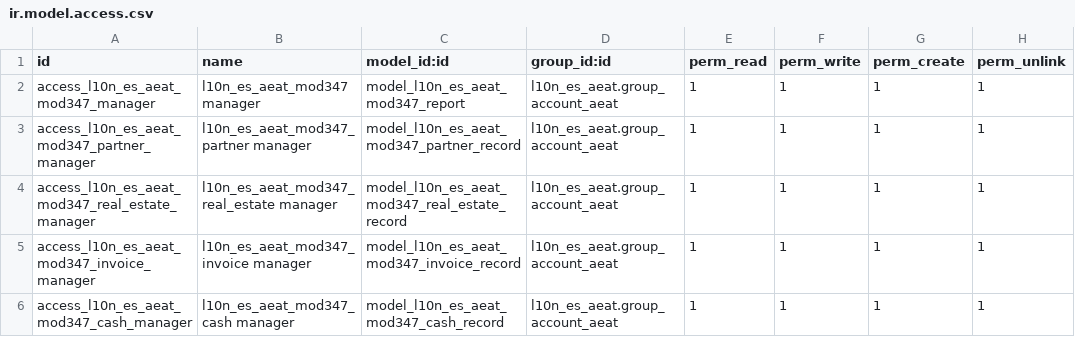
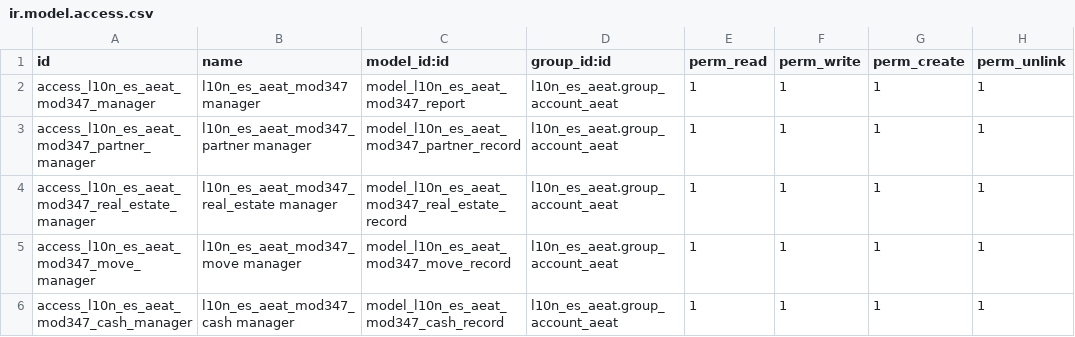
Before and after one commit to QubiQ/l10n-spain, a CSV file: l10n_es_aeat_mod347/security/ir.model.access.csv, drawn as a sheet.

Commit message:
[MIG+IMP] l10n_es_aeat_mod347: Migration to 11.0 + enhancements

```diff
--- a/l10n_es_aeat_mod347/security/ir.model.access.csv
+++ b/l10n_es_aeat_mod347/security/ir.model.access.csv
@@ -4,3 +4,3 @@
 "access_l10n_es_aeat_mod347_real_estate_manager","l10n_es_aeat_mod347_real_estate manager","model_l10n_es_aeat_mod347_real_estate_record","l10n_es_aeat.group_account_aeat",1,1,1,1
-"access_l10n_es_aeat_mod347_invoice_manager","l10n_es_aeat_mod347_invoice manager","model_l10n_es_aeat_mod347_invoice_record","l10n_es_aeat.group_account_aeat",1,1,1,1
+"access_l10n_es_aeat_mod347_move_manager","l10n_es_aeat_mod347_move manager","model_l10n_es_aeat_mod347_move_record","l10n_es_aeat.group_account_aeat",1,1,1,1
 "access_l10n_es_aeat_mod347_cash_manager","l10n_es_aeat_mod347_cash manager","model_l10n_es_aeat_mod347_cash_record","l10n_es_aeat.group_account_aeat",1,1,1,1
```
Also changed, not shown: 45 other files.
